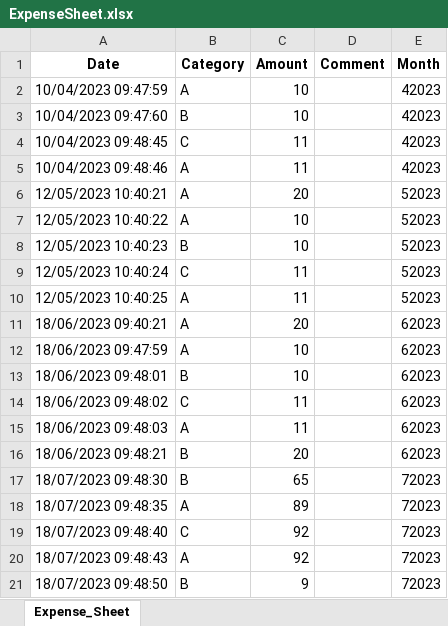
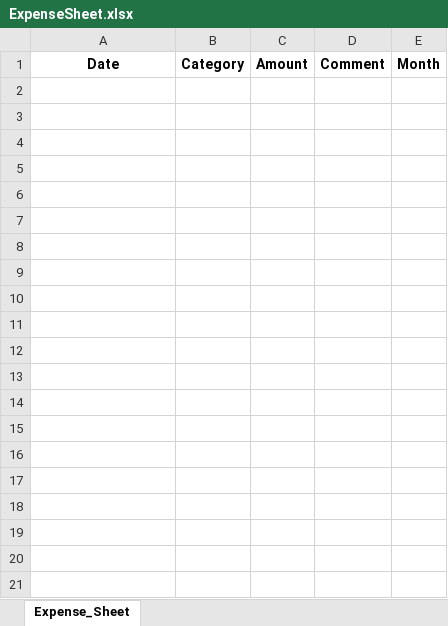
Before and after one commit to RaST-EDITH/Expense-Analysis, an Excel workbook: Sheet/ExpenseSheet.xlsx, sheet Expense_Sheet, drawn as a sheet; only a part is shown; values as stored, in another font and other column widths than the file's, no borders; the diff covers the shown part only; the diff names each change by its address in the sheet, - before the commit and + after, or states it on an @@ line.

Commit message:
Expense Sheet updated

```diff
--- a/Sheet/ExpenseSheet.xlsx (sheet Expense_Sheet)
+++ b/Sheet/ExpenseSheet.xlsx (sheet Expense_Sheet)
-row 2: 10/04/2023 09:47:59 | A | 10 |  | 42023
-row 3: 10/04/2023 09:47:60 | B | 10 |  | 42023
-row 4: 10/04/2023 09:48:45 | C | 11 |  | 42023
-row 5: 10/04/2023 09:48:46 | A | 11 |  | 42023
-row 6: 12/05/2023 10:40:21 | A | 20 |  | 52023
-row 7: 12/05/2023 10:40:22 | A | 10 |  | 52023
-row 8: 12/05/2023 10:40:23 | B | 10 |  | 52023
-row 9: 12/05/2023 10:40:24 | C | 11 |  | 52023
-row 10: 12/05/2023 10:40:25 | A | 11 |  | 52023
-row 11: 18/06/2023 09:40:21 | A | 20 |  | 62023
-row 12: 18/06/2023 09:47:59 | A | 10 |  | 62023
-row 13: 18/06/2023 09:48:01 | B | 10 |  | 62023
-row 14: 18/06/2023 09:48:02 | C | 11 |  | 62023
-row 15: 18/06/2023 09:48:03 | A | 11 |  | 62023
-row 16: 18/06/2023 09:48:21 | B | 20 |  | 62023
-row 17: 18/07/2023 09:48:30 | B | 65 |  | 72023
-row 18: 18/07/2023 09:48:35 | A | 89 |  | 72023
-row 19: 18/07/2023 09:48:40 | C | 92 |  | 72023
-row 20: 18/07/2023 09:48:43 | A | 92 |  | 72023
-row 21: 18/07/2023 09:48:50 | B | 9 |  | 72023
```
Also changed, not shown: 32 removed rows elsewhere in this sheet.
